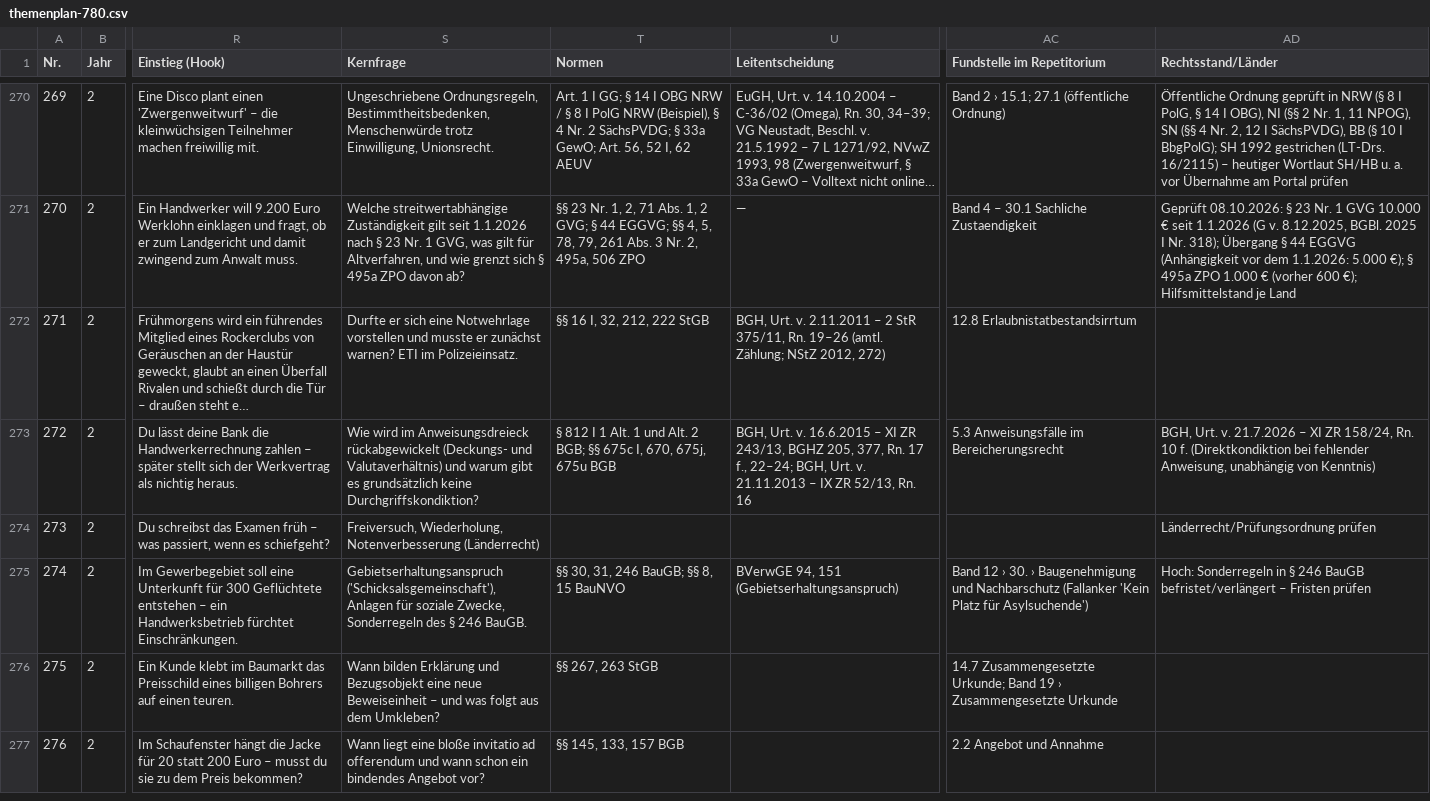
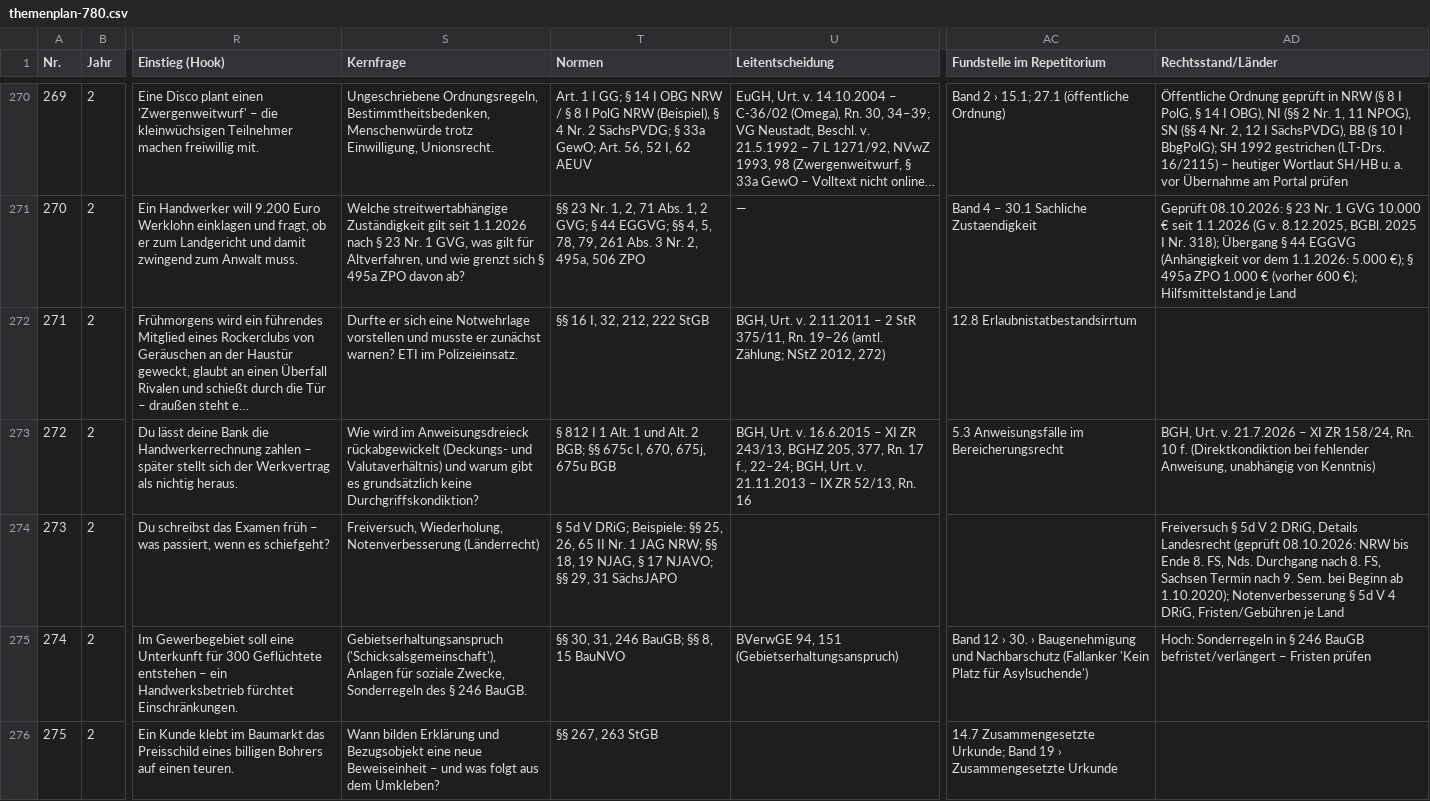
Before and after one commit to Ccan-devoloper/herrjurist, a CSV file: youtube/themenplanung/themenplan-780.csv, drawn as a sheet; only a part is shown, gaps mark what is left out; the shorter side is filled out with more unchanged rows; long unchanged cells end in …; the diff names each change by its address in the sheet, - before the commit and + after, or states it on an @@ line.

```diff
--- a/youtube/themenplanung/themenplan-780.csv
+++ b/youtube/themenplanung/themenplan-780.csv
-T274 (Normen): (empty)
+T274 (Normen): § 5d V DRiG; Beispiele: §§ 25, 26, 65 II Nr. 1 JAG NRW; §§ 18, 19 NJAG, § 17 NJAVO; §§ 29, 31 SächsJAPO
-AD274 (Rechtsstand/Länder): Länderrecht/Prüfungsordnung prüfen
+AD274 (Rechtsstand/Länder): Freiversuch § 5d V 2 DRiG, Details Landesrecht (geprüft 08.10.2026: NRW bis Ende 8. FS, Nds. Durchgang nach 8. FS, Sachsen Termin nach 9. Sem. bei Beginn ab 1.10.2020); Notenverbesserung § 5d V 4 DRiG, Fristen/Gebühren je Land
```
Also changed, not shown: 1 other file.
